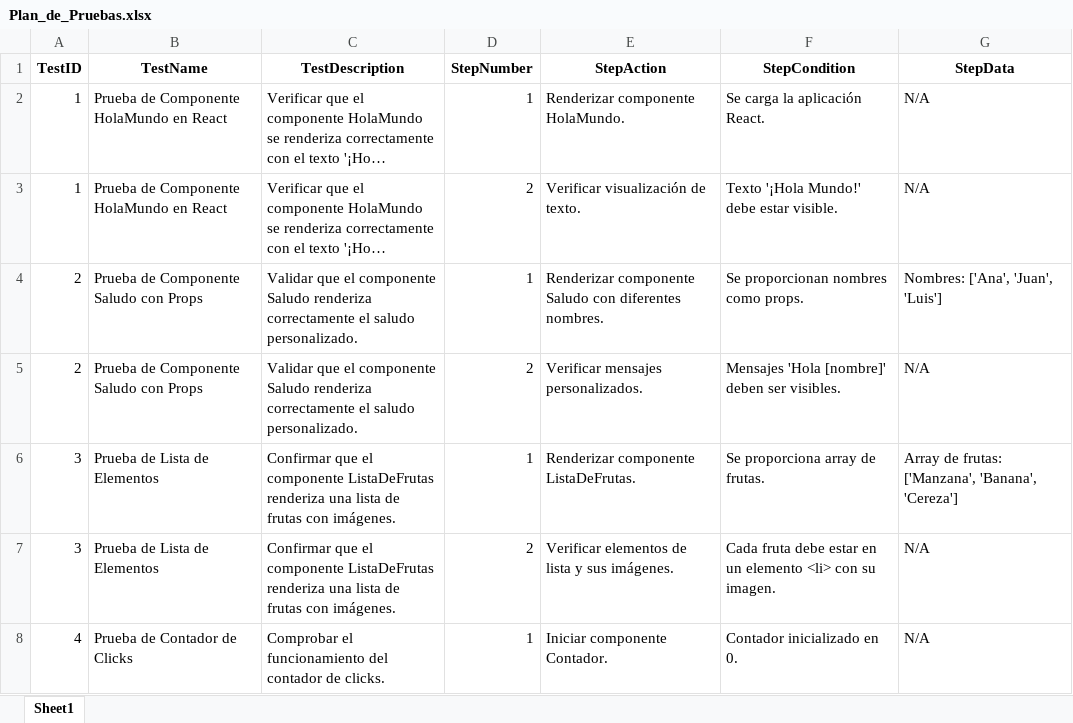
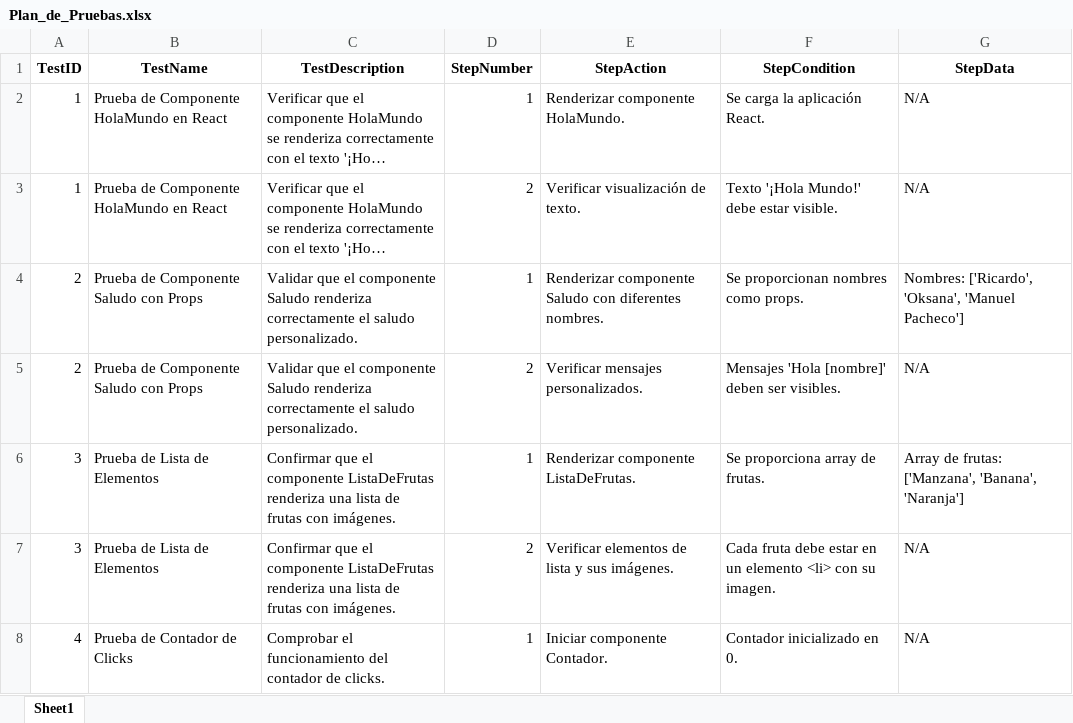
Before and after one commit to Emi115/2deProgramacion, an Excel workbook: Ricardo/T2/Sprint 1/Plan_de_Pruebas.xlsx, sheet Sheet1, drawn as a sheet; only a part is shown; long unchanged cells end in …; values as stored, in another font and other column widths than the file's, no borders; the diff names each change by its address in the sheet, - before the commit and + after, or states it on an @@ line.

```diff
--- a/Ricardo/T2/Sprint 1/Plan_de_Pruebas.xlsx (sheet Sheet1)
+++ b/Ricardo/T2/Sprint 1/Plan_de_Pruebas.xlsx (sheet Sheet1)
-G4 (StepData): Nombres: ['Ana', 'Juan', 'Luis']
+G4 (StepData): Nombres: ['Ricardo', 'Oksana', 'Manuel Pacheco']
-G6 (StepData): …['Manzana', 'Banana', 'Cereza']
+G6 (StepData): …['Manzana', 'Banana', 'Naranja']
```
Also changed, not shown: 18 other files.
